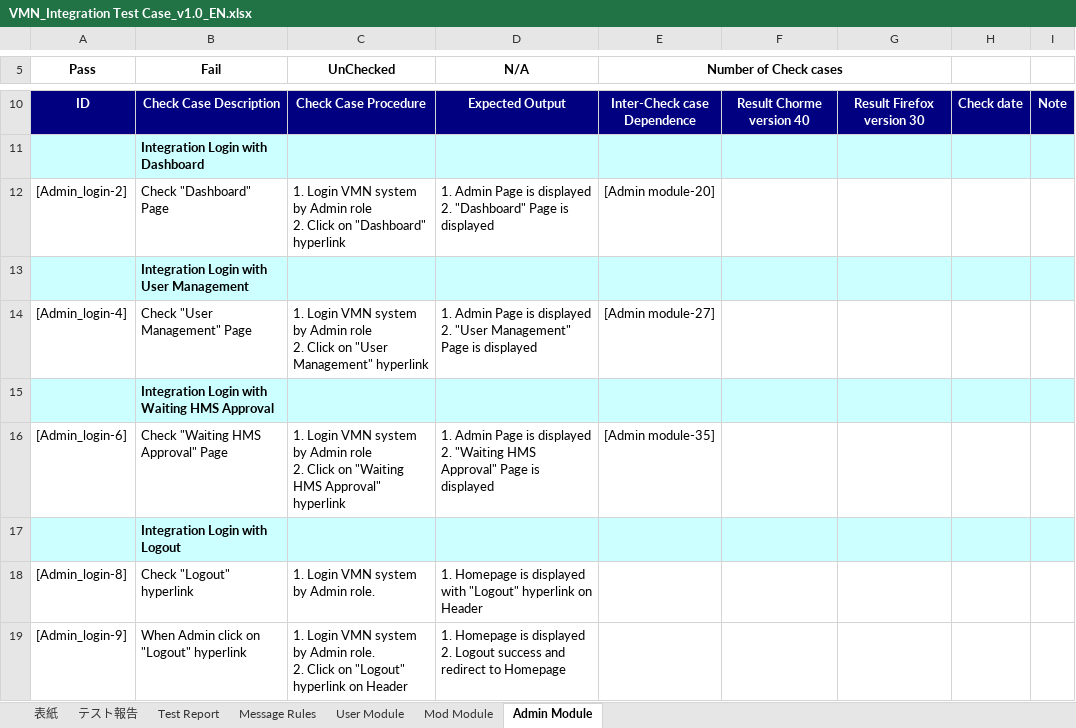
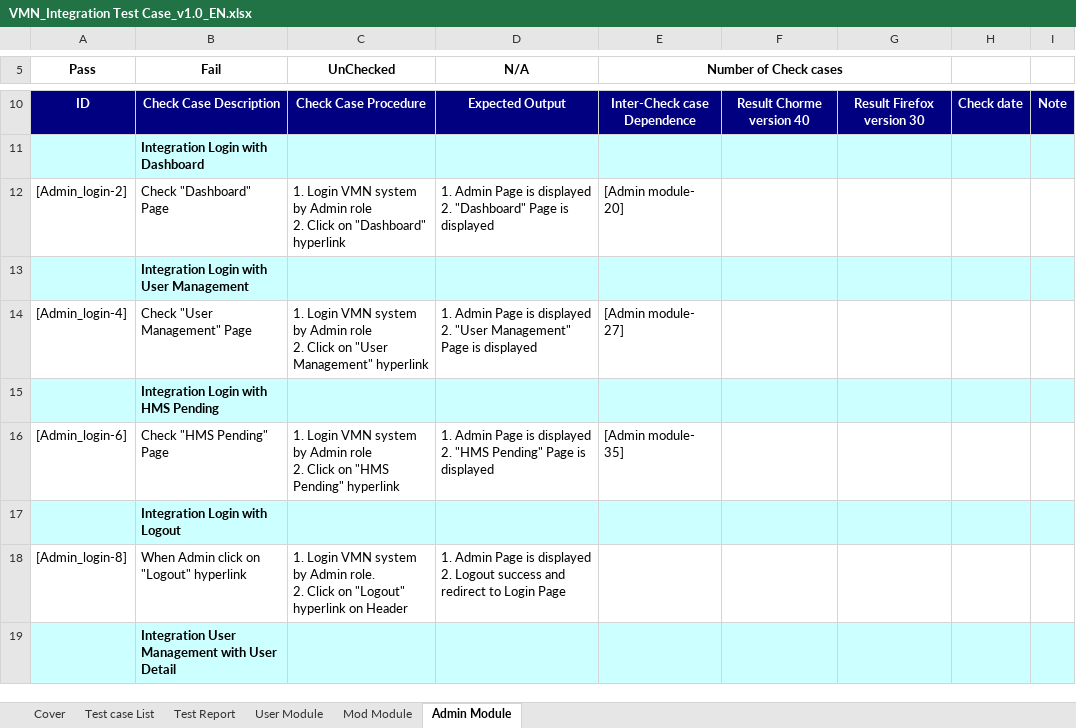
Before and after one commit to sangnvus/201601JS01, an Excel workbook: WIP/Deliverable/Report3/VMN_Integration Test Case_v1.0_EN.xlsx, sheet Admin Module, drawn as a sheet; only a part is shown, gaps mark what is left out; values as stored, in another font and other column widths than the file's, no borders; removed rows and columns are numbered as before the commit, all else as after; ↵ is a line break in a cell; the diff covers the shown part only; the diff names each change by its address in the sheet, - before the commit and + after, or states it on an @@ line.

```diff
--- a/WIP/Deliverable/Report3/VMN_Integration Test Case_v1.0_EN.xlsx (sheet Admin Module)
+++ b/WIP/Deliverable/Report3/VMN_Integration Test Case_v1.0_EN.xlsx (sheet Admin Module)
-sheet tab: 表紙
+sheet tab: Cover
-sheet tab: テスト報告
+sheet tab: Test case List
-sheet tab: Message Rules
-E12 (Number of Check cases): [Admin module-20]
+E12 (Number of Check cases): [Admin module- 20]
-E14 (Number of Check cases): [Admin module-27]
+E14 (Number of Check cases): [Admin module- 27]
-B15 (Fail): Integration Login with Waiting HMS Approval
+B15 (Fail): Integration Login with HMS Pending
-B16 (Fail): Check "Waiting HMS Approval" Page
+B16 (Fail): Check "HMS Pending" Page
-C16 (UnChecked): …Click on "Waiting HMS Approval" hyperlink
+C16 (UnChecked): …Click on "HMS Pending" hyperlink
-D16 (N/A): …displayed ↵ 2. "Waiting HMS Approval" Page is…
+D16 (N/A): …displayed ↵ 2. "HMS Pending" Page is…
-E16 (Number of Check cases): [Admin module-35]
+E16 (Number of Check cases): [Admin module- 35]
-row 18: [Admin_login-8] | Check "Logout" hyperlink | 1. Login VMN system by Admin role. | 1. Homepage is displayed with "Logout" hyperlink on Header
-A18 (Pass): [Admin_login-9]
+A18 (Pass): [Admin_login-8]
-D18 (N/A): 1. Homepage is displayed ↵ 2. Logout success and redirect to Homepage
+D18 (N/A): 1. Admin Page is displayed ↵ 2. Logout success and redirect to Login Page
+row 19:  | Integration User Management with User Detail
```
Also changed, not shown: 8 added rows and 2 edited cells elsewhere in this sheet, sheet Mod Module, sheet User Module, sheet Cover, sheet Test Report, sheet Test case List, formulas that keep their value, WIP/Deliverable/Report3/VMN_Integration Test Case_v1.0_JP.xlsx.
